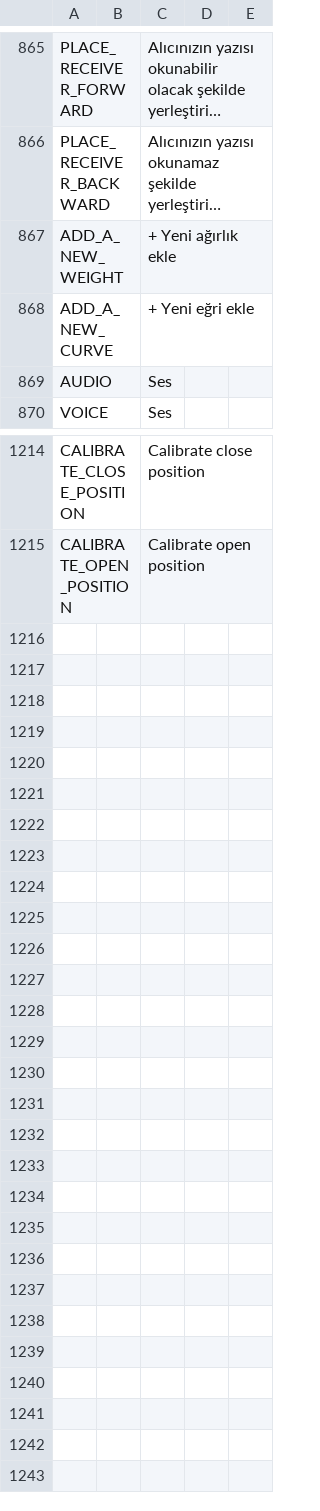
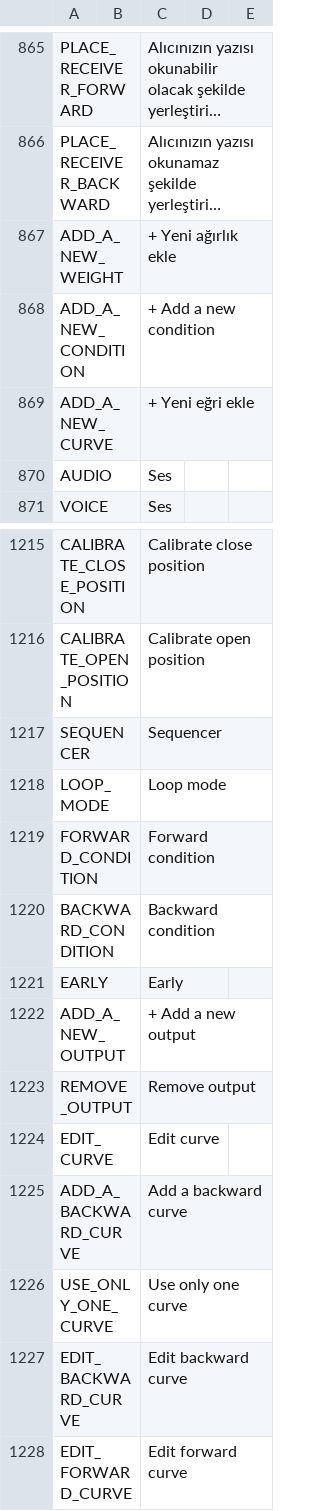
Before and after one commit to FrSkyRC/ETHOS-Feedback-Community, a CSV file: translations/ethos/tr.csv, drawn as a sheet; only a part is shown, gaps mark what is left out; long unchanged cells end in …; the diff names each change by its address in the sheet, - before the commit and + after, or states it on an @@ line.

Commit message:
Sequencer translations added

```diff
--- a/translations/ethos/tr.csv
+++ b/translations/ethos/tr.csv
+row 868: ADD_A_NEW_CONDITION |  | + Add a new condition
+row 1217: SEQUENCER |  | Sequencer
+row 1218: LOOP_MODE |  | Loop mode
+row 1219: FORWARD_CONDITION |  | Forward condition
+row 1220: BACKWARD_CONDITION |  | Backward condition
+row 1221: EARLY |  | Early
+row 1222: ADD_A_NEW_OUTPUT |  | + Add a new output
+row 1223: REMOVE_OUTPUT |  | Remove output
+row 1224: EDIT_CURVE |  | Edit curve
+row 1225: ADD_A_BACKWARD_CURVE |  | Add a backward curve
+row 1226: USE_ONLY_ONE_CURVE |  | Use only one curve
+row 1227: EDIT_BACKWARD_CURVE |  | Edit backward curve
+row 1228: EDIT_FORWARD_CURVE |  | Edit forward curve
```
Also changed, not shown: translations/ethos/cn.csv, translations/ethos/cs.csv, 14 other files.
